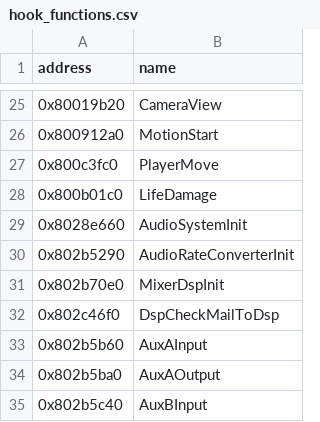
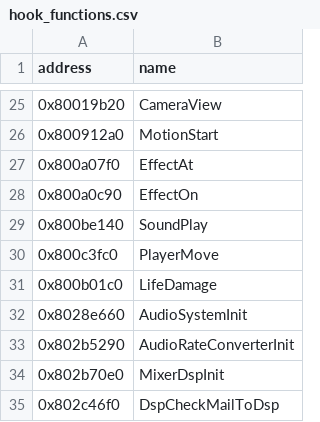
Before and after one commit to eliasm4r/WondersBeyondRecomp, a CSV file: game/analysis/hook_functions.csv, drawn as a sheet; only a part is shown, gaps mark what is left out; the shorter side is filled out with more unchanged rows.

Commit message:
Online: replay the other player's sounds and effects

```diff
--- a/game/analysis/hook_functions.csv
+++ b/game/analysis/hook_functions.csv
@@ -26,2 +26,5 @@ address,name
 0x800912a0,MotionStart
+0x800a07f0,EffectAt
+0x800a0c90,EffectOn
+0x800be140,SoundPlay
 0x800c3fc0,PlayerMove
```
Also changed, not shown: 7 other files.
